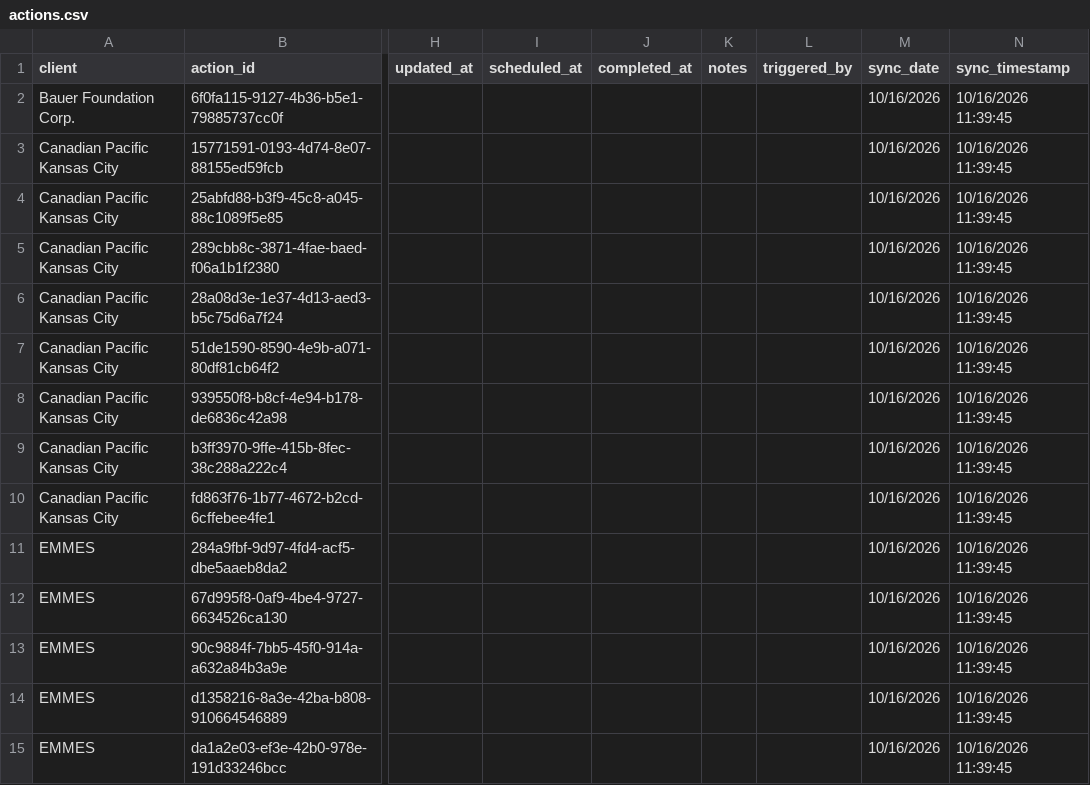
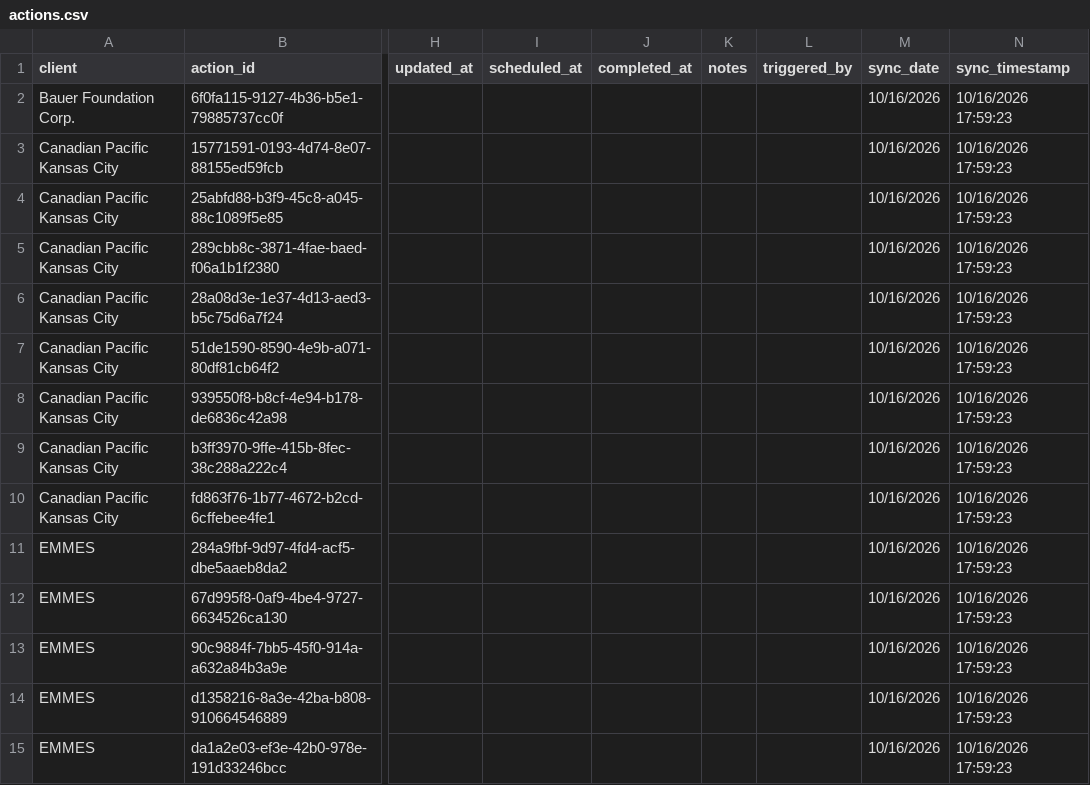
Before and after one commit to PhilipIrving/hubcertsecure, a CSV file: data/evident/actions.csv, drawn as a sheet; only a part is shown, gaps mark what is left out; the diff covers the shown part only; the diff names each change by its address in the sheet, - before the commit and + after, or states it on an @@ line.

```diff
--- a/data/evident/actions.csv
+++ b/data/evident/actions.csv
-N2:N15 (sync_timestamp): 10/16/2026 11:39:45
+N2:N15 (sync_timestamp): 10/16/2026 17:59:23
```
Also changed, not shown: 1 added row and 72 edited cells elsewhere in this file, data/evident/sync_metadata.csv, 25 other files.
